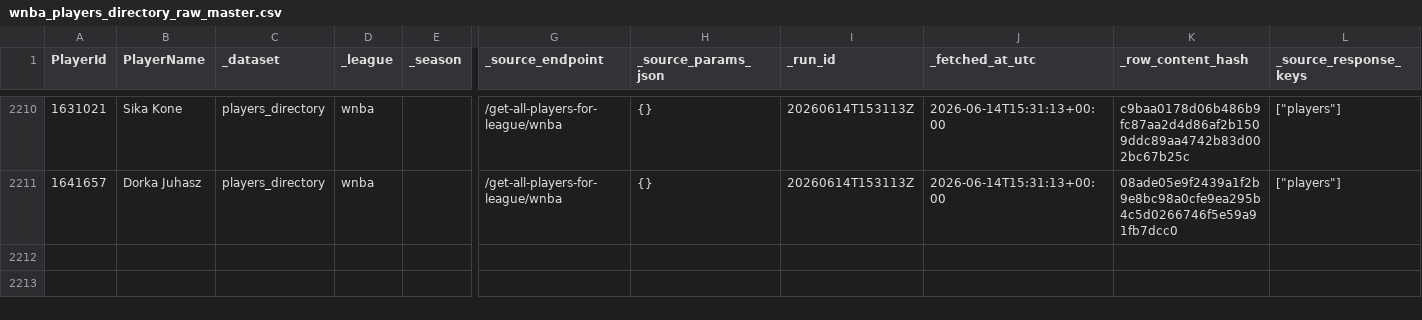
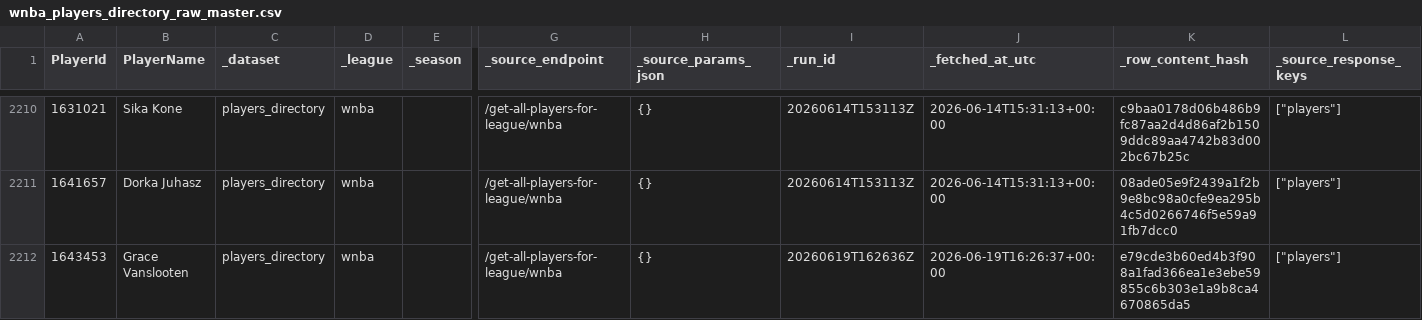
Before and after one commit to kbsmd-sportsmusicdata/wnba-pbpstats-2026-pipeline, a CSV file: data/pbpstats_wnba_2026/raw_master/2026/wnba_players_directory_raw_master.csv, drawn as a sheet; only a part is shown, gaps mark what is left out; rows hold the shown columns only; the diff names each change by its address in the sheet, - before the commit and + after, or states it on an @@ line.

```diff
--- a/data/pbpstats_wnba_2026/raw_master/2026/wnba_players_directory_raw_master.csv
+++ b/data/pbpstats_wnba_2026/raw_master/2026/wnba_players_directory_raw_master.csv
+row 2212: 1643453 | Grace Vanslooten | players_directory | wnba |  | /get-all-players-for-league/wnba | {} | 20260619T162636Z | 2026-06-19T16:26:37+00:00 | e79cde3b60ed4b3f908a1fad366ea1e3ebe59855c6b303e1a9b8ca4670865da5 | ["players"]
```
Also changed, not shown: data/pbpstats_wnba_2026/clean_latest/2026/team_totals_clean_latest.csv, data/pbpstats_wnba_2026/clean_master/2026/wnba_players_directory_clean_master.csv, 41 other files.
